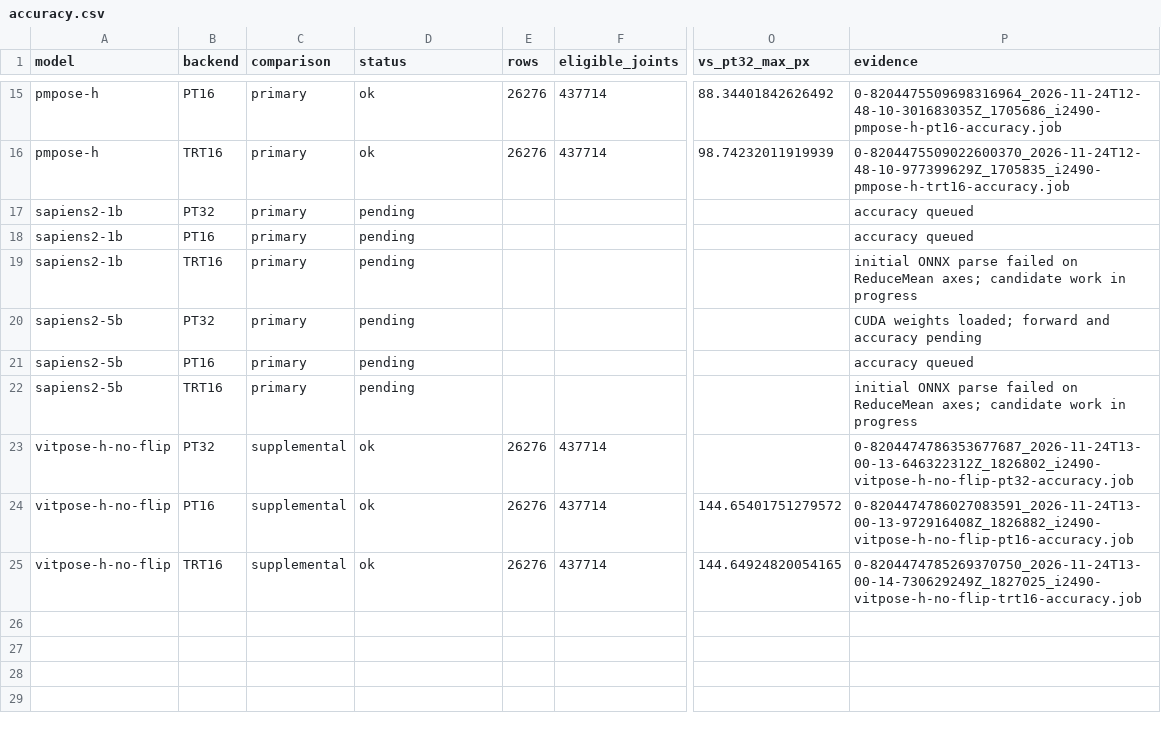
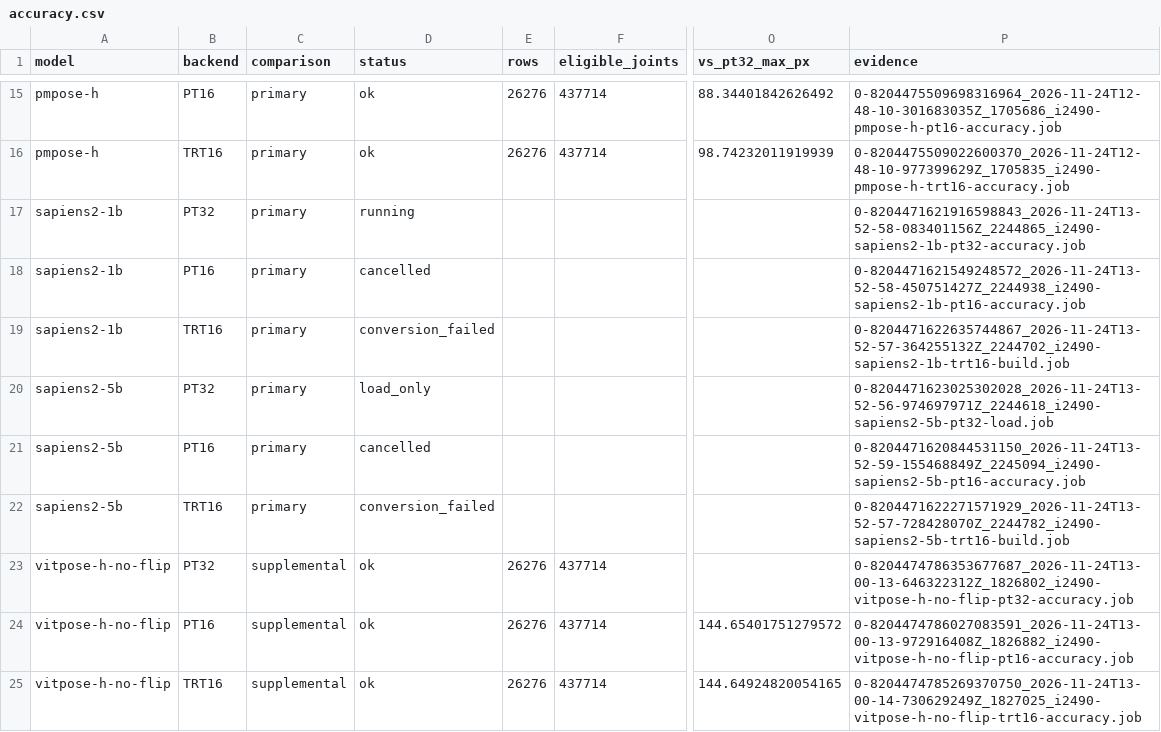
Before and after one commit to Motoki0705/tennis-lab, a CSV file: knowledge/runs/run-meiji-topdown-pose-comparison/accuracy.csv, drawn as a sheet; only a part is shown, gaps mark what is left out; the diff names each change by its address in the sheet, - before the commit and + after, or states it on an @@ line.

Commit message:
Integrate Sapiens2 evidence and compare pose errors in difficult cases

```diff
--- a/knowledge/runs/run-meiji-topdown-pose-comparison/accuracy.csv
+++ b/knowledge/runs/run-meiji-topdown-pose-comparison/accuracy.csv
-D17 (status): pending
+D17 (status): running
-P17 (evidence): accuracy queued
+P17 (evidence): 0-8204471621916598843_2026-11-24T13-52-58-083401156Z_2244865_i2490-sapiens2-1b-pt32-accuracy.job
-D18 (status): pending
+D18 (status): cancelled
-P18 (evidence): accuracy queued
+P18 (evidence): 0-8204471621549248572_2026-11-24T13-52-58-450751427Z_2244938_i2490-sapiens2-1b-pt16-accuracy.job
-D19 (status): pending
+D19 (status): conversion_failed
-P19 (evidence): initial ONNX parse failed on ReduceMean axes; candidate work in progress
+P19 (evidence): 0-8204471622635744867_2026-11-24T13-52-57-364255132Z_2244702_i2490-sapiens2-1b-trt16-build.job
-D20 (status): pending
+D20 (status): load_only
-P20 (evidence): CUDA weights loaded; forward and accuracy pending
+P20 (evidence): 0-8204471623025302028_2026-11-24T13-52-56-974697971Z_2244618_i2490-sapiens2-5b-pt32-load.job
-D21 (status): pending
+D21 (status): cancelled
-P21 (evidence): accuracy queued
+P21 (evidence): 0-8204471620844531150_2026-11-24T13-52-59-155468849Z_2245094_i2490-sapiens2-5b-pt16-accuracy.job
-D22 (status): pending
+D22 (status): conversion_failed
-P22 (evidence): initial ONNX parse failed on ReduceMean axes; candidate work in progress
+P22 (evidence): 0-8204471622271571929_2026-11-24T13-52-57-728428070Z_2244782_i2490-sapiens2-5b-trt16-build.job
```
Also changed, not shown: 11 other files.
